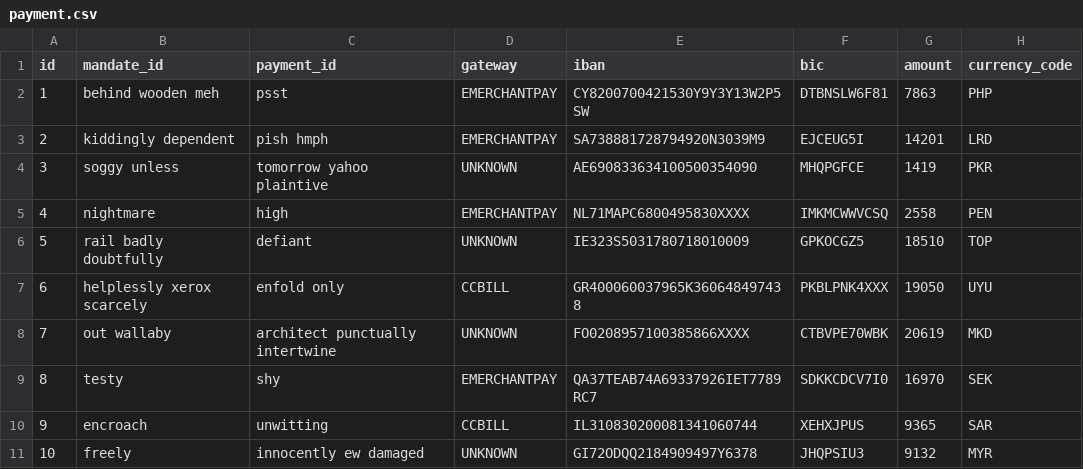
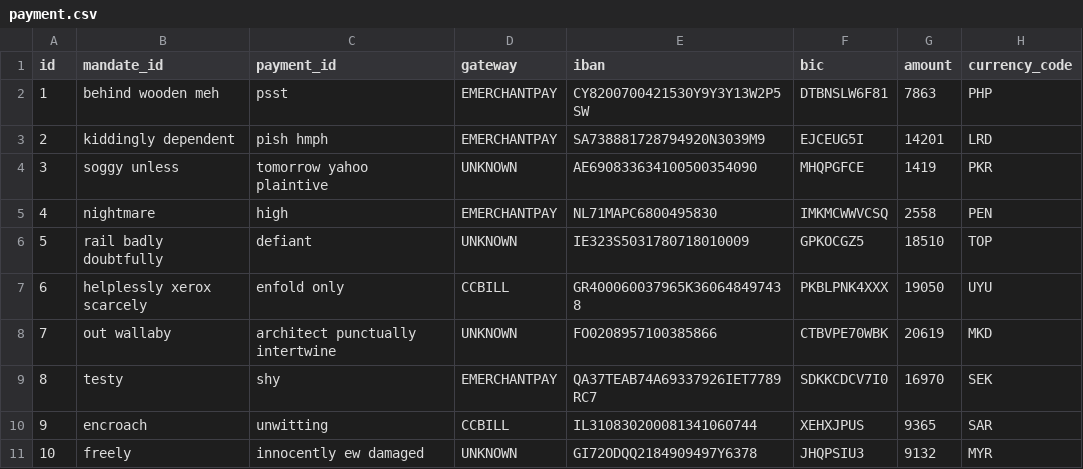
Before and after one commit to MarkusBernhardt/scotty, a CSV file: src/main/resources/config/liquibase/fake-data/payment.csv, drawn as a sheet; only a part is shown; the diff names each change by its address in the sheet, - before the commit and + after, or states it on an @@ line.

```diff
--- a/src/main/resources/config/liquibase/fake-data/payment.csv
+++ b/src/main/resources/config/liquibase/fake-data/payment.csv
-E5 (iban): NL71MAPC6800495830XXXX
+E5 (iban): NL71MAPC6800495830
-E8 (iban): FO0208957100385866XXXX
+E8 (iban): FO0208957100385866
```
Also changed, not shown: 15 other files.
